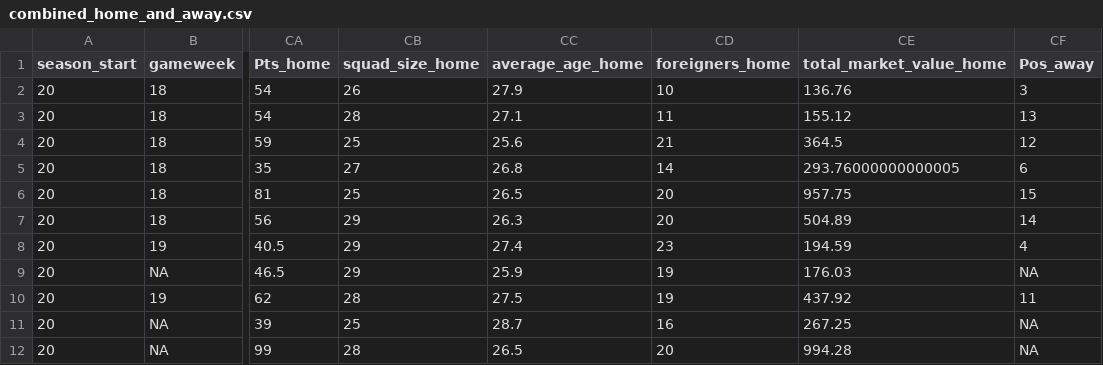
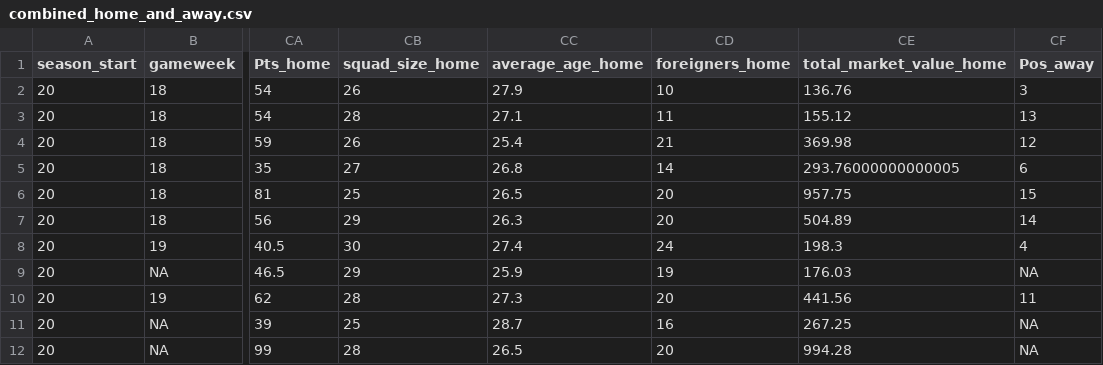
Before and after one commit to Nilafhiosagam/flexdashboard, a CSV file: combined_home_and_away.csv, drawn as a sheet; only a part is shown, gaps mark what is left out; the diff names each change by its address in the sheet, - before the commit and + after, or states it on an @@ line.

```diff
--- a/combined_home_and_away.csv
+++ b/combined_home_and_away.csv
-CB4 (squad_size_home): 25
+CB4 (squad_size_home): 26
-CC4 (average_age_home): 25.6
+CC4 (average_age_home): 25.4
-CE4 (total_market_value_home): 364.5
+CE4 (total_market_value_home): 369.98
-CB8 (squad_size_home): 29
+CB8 (squad_size_home): 30
-CD8 (foreigners_home): 23
+CD8 (foreigners_home): 24
-CE8 (total_market_value_home): 194.59
+CE8 (total_market_value_home): 198.3
-CC10 (average_age_home): 27.5
+CC10 (average_age_home): 27.3
-CD10 (foreigners_home): 19
+CD10 (foreigners_home): 20
-CE10 (total_market_value_home): 437.92
+CE10 (total_market_value_home): 441.56
```
Also changed, not shown: 2 other files.
